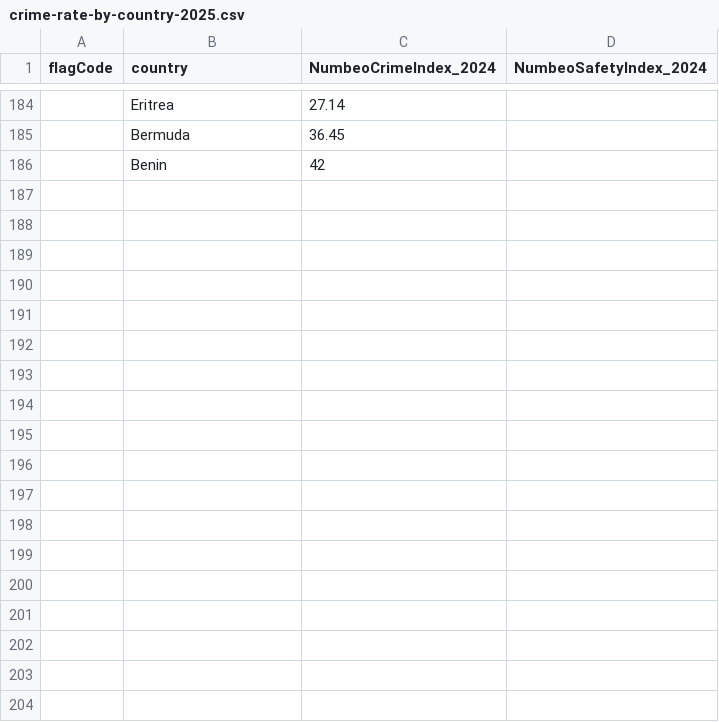
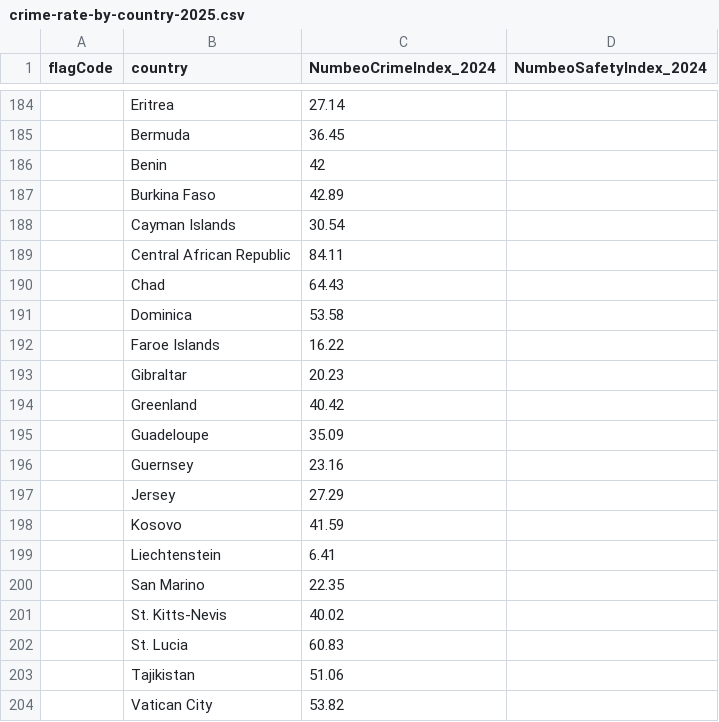
Before and after one commit to rmeister25/ACTL4305-Assignment, a CSV file: crime-rate-by-country-2025.csv, drawn as a sheet; only a part is shown, gaps mark what is left out; the diff names each change by its address in the sheet, - before the commit and + after, or states it on an @@ line.

```diff
--- a/crime-rate-by-country-2025.csv
+++ b/crime-rate-by-country-2025.csv
+row 187:  | Burkina Faso | 42.89
+row 188:  | Cayman Islands | 30.54
+row 189:  | Central African Republic | 84.11
+row 190:  | Chad | 64.43
+row 191:  | Dominica | 53.58
+row 192:  | Faroe Islands | 16.22
+row 193:  | Gibraltar | 20.23
+row 194:  | Greenland | 40.42
+row 195:  | Guadeloupe | 35.09
+row 196:  | Guernsey | 23.16
+row 197:  | Jersey | 27.29
+row 198:  | Kosovo | 41.59
+row 199:  | Liechtenstein | 6.41
+row 200:  | San Marino | 22.35
+row 201:  | St. Kitts-Nevis | 40.02
+row 202:  | St. Lucia | 60.83
+row 203:  | Tajikistan | 51.06
+row 204:  | Vatican City | 53.82
```
Also changed, not shown: 7 other files.
